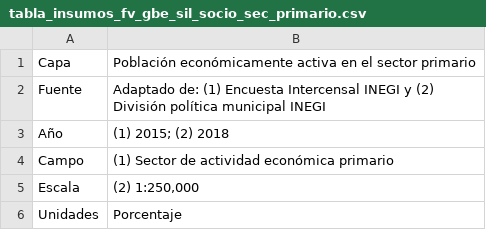
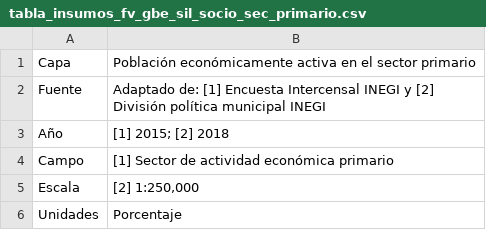
Before and after one commit to lancis-apc/fomix, a CSV file: docs/source/recursos/tabla_insumos_fv_gbe_sil_socio_sec_primario.csv, drawn as a sheet.

```diff
--- a/docs/source/recursos/tabla_insumos_fv_gbe_sil_socio_sec_primario.csv
+++ b/docs/source/recursos/tabla_insumos_fv_gbe_sil_socio_sec_primario.csv
@@ -1,7 +1,7 @@
 Capa,Población económicamente activa en el sector primario
-Fuente,"Adaptado de: (1) Encuesta Intercensal INEGI y (2)
-División política municipal INEGI"
-Año,(1) 2015; (2) 2018
-Campo,(1) Sector de actividad económica primario
-Escala,"(2) 1:250,000"
+Fuente,"Adaptado de: [1] Encuesta Intercensal INEGI y [2]
+División política municipal INEGI"
+Año,[1] 2015; [2] 2018
+Campo,[1] Sector de actividad económica primario
+Escala,"[2] 1:250,000"
 Unidades,Porcentaje
```
Also changed, not shown: docs/source/recursos/tabla_c_socioeconomico_mercados.csv, docs/source/recursos/tabla_insumos_fv_gbe_sil_socio_d_mercados_for.csv, 16 other files.
